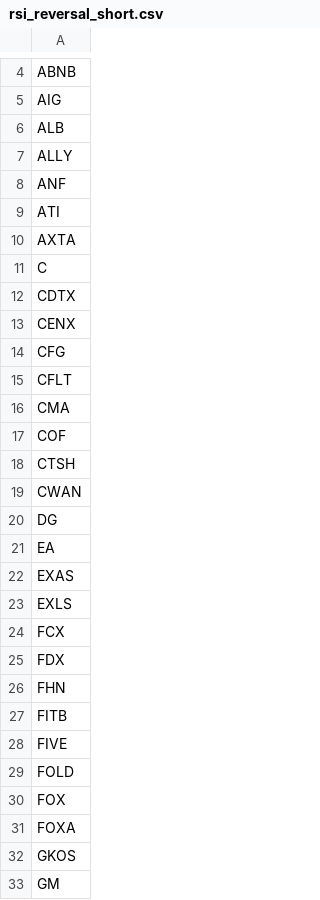
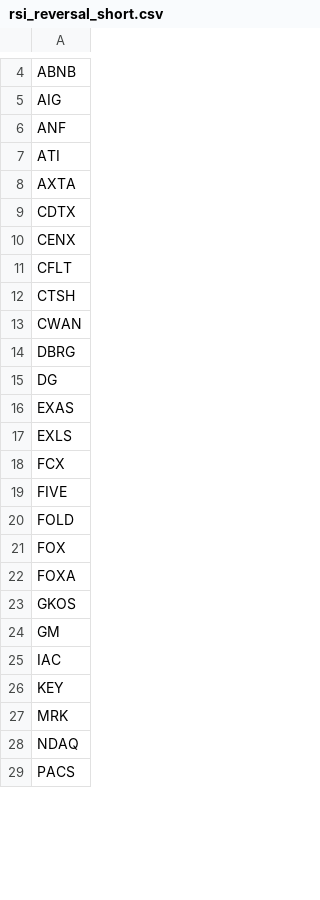
Before and after one commit to mpincus/Swing_Systems, a CSV file: data/watchlists/rsi_reversal_short.csv, drawn as a sheet; only a part is shown, gaps mark what is left out; the shorter side is filled out with more unchanged rows; the diff covers the shown part only.

```diff
--- a/data/watchlists/rsi_reversal_short.csv
+++ b/data/watchlists/rsi_reversal_short.csv
@@ -5,4 +5,2 @@ ABNB
 AIG
-ALB
-ALLY
 ANF
@@ -10,13 +8,9 @@ ATI
 AXTA
-C
 CDTX
 CENX
-CFG
 CFLT
-CMA
-COF
 CTSH
 CWAN
+DBRG
 DG
-EA
 EXAS
@@ -24,5 +18,2 @@ EXLS
 FCX
-FDX
-FHN
-FITB
 FIVE
```
Also changed, not shown: 11 removed rows and 2 edited cells elsewhere in this file, data/watchlists/channel_up_long.csv, data/watchlists/ma_momentum_short.csv, 25 other files.
